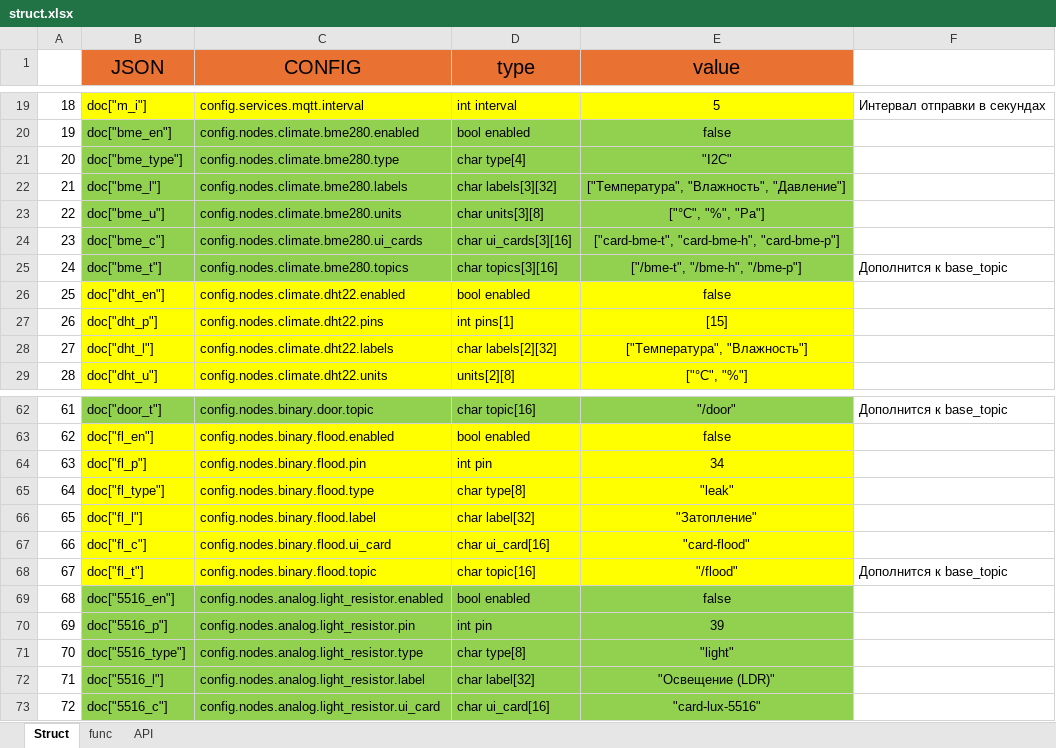
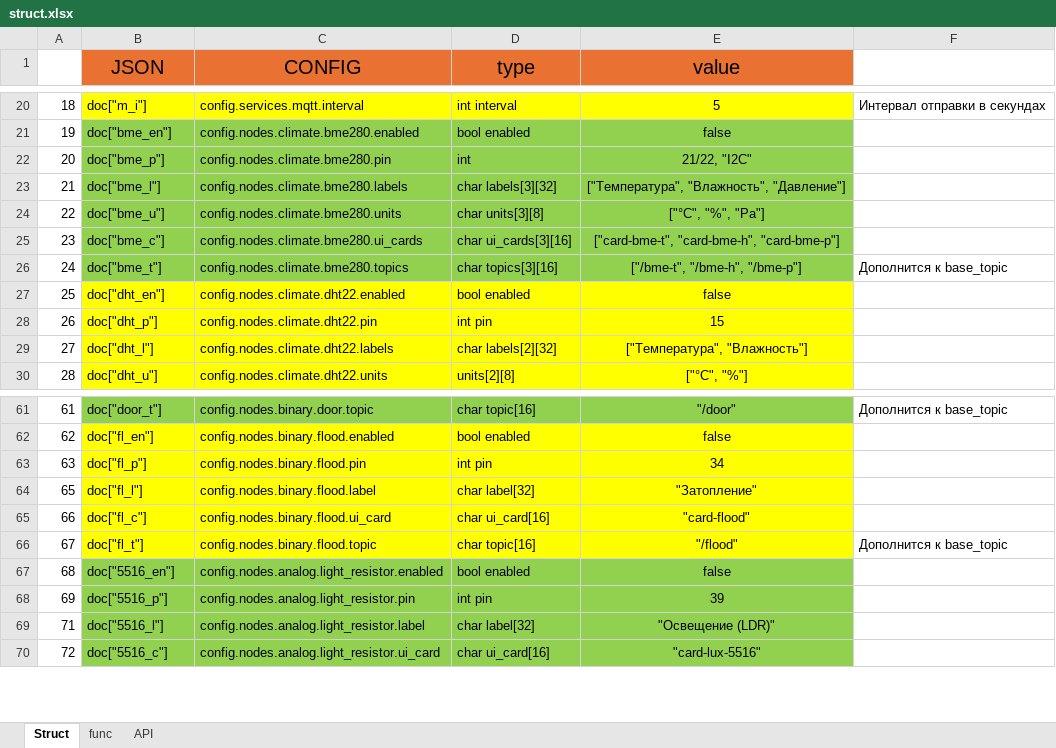
Before and after one commit to tsrm1/ESP32_HTTPS_OTA_APT, an Excel workbook: struct.xlsx, sheet Struct, drawn as a sheet; only a part is shown, gaps mark what is left out; values as stored, in another font and other column widths than the file's, no borders; removed rows and columns are numbered as before the commit, all else as after; the diff covers the shown part only; the diff names each change by its address in the sheet, - before the commit and + after, or states it on an @@ line.

```diff
--- a/struct.xlsx (sheet Struct)
+++ b/struct.xlsx (sheet Struct)
-B22 (JSON): doc["bme_type"]
+B22 (JSON): doc["bme_p"]
-C22 (CONFIG): config.nodes.climate.bme280.type
+C22 (CONFIG): config.nodes.climate.bme280.pin
-D22 (type): char type[4]
+D22 (type): int
-E22 (value): "I2C"
+E22 (value): 21/22, "I2C"
-C28 (CONFIG): config.nodes.climate.dht22.pins
+C28 (CONFIG): config.nodes.climate.dht22.pin
-D28 (type): int pins[1]
+D28 (type): int pin
-E28 (value): [15]
+E28 (value): 15
-row 65: 64 | doc["fl_type"] | config.nodes.binary.flood.type | char type[8] | "leak"
-row 71: 70 | doc["5516_type"] | config.nodes.analog.light_resistor.type | char type[8] | "light"
```
Also changed, not shown: 1 added row, 2 removed rows and 23 edited cells elsewhere in this sheet, 4 other files.
